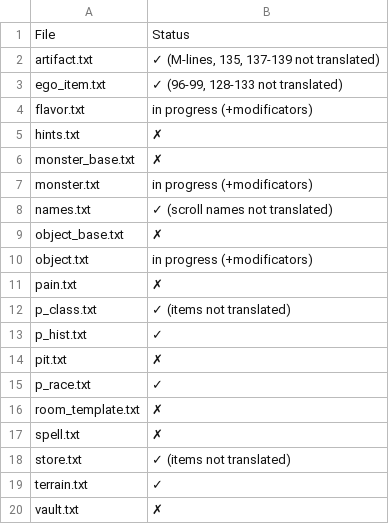
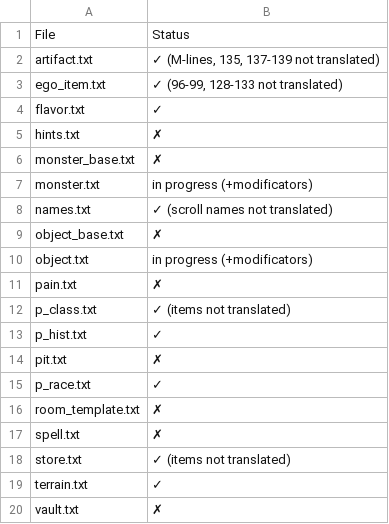
Before and after one commit to tpimh/angband-r, a TSV file: edit_progress.tsv, drawn as a sheet.

Commit message:
flavor translation added

```diff
--- a/edit_progress.tsv
+++ b/edit_progress.tsv
@@ -3,3 +3,3 @@ artifact.txt	✓ (M-lines, 135, 137-139 not translated)
 ego_item.txt	✓ (96-99, 128-133 not translated)
-flavor.txt	in progress (+modificators)
+flavor.txt	✓
 hints.txt	✗
```
Also changed, not shown: 1 other file.
